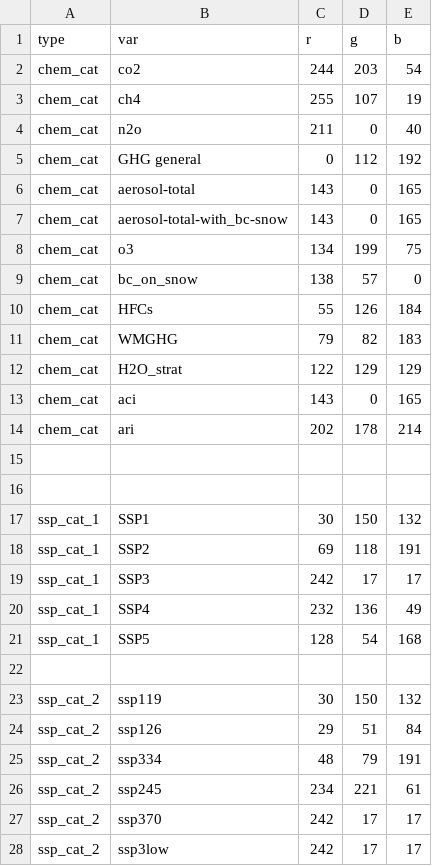
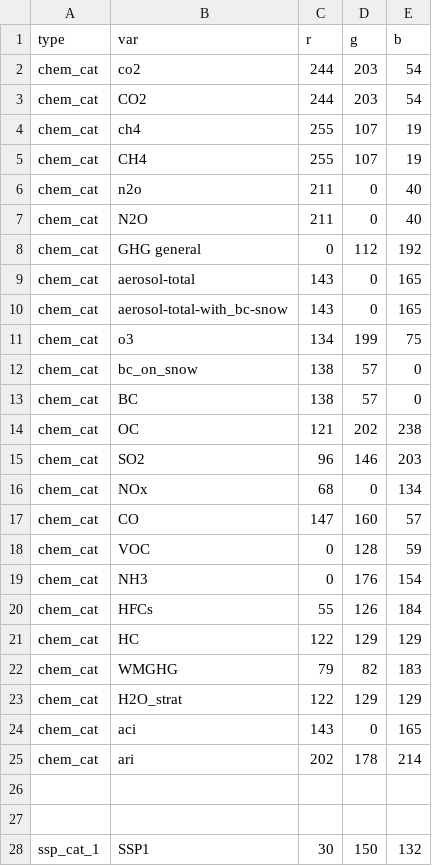
Before and after one commit to sarambl/AR6_CH6_RCMIPFIGS, a CSV file: ar6_ch6_rcmipfigs/misc/categorical_colors.csv, drawn as a sheet; only a part is shown; the shorter side is filled out with more unchanged rows; the diff names each change by its address in the sheet, - before the commit and + after, or states it on an @@ line.

```diff
--- a/ar6_ch6_rcmipfigs/misc/categorical_colors.csv
+++ b/ar6_ch6_rcmipfigs/misc/categorical_colors.csv
+row 3: chem_cat | CO2 | 244 | 203 | 54
+row 5: chem_cat | CH4 | 255 | 107 | 19
+row 7: chem_cat | N2O | 211 | 0 | 40
+row 13: chem_cat | BC | 138 | 57 | 0
+row 14: chem_cat | OC | 121 | 202 | 238
+row 15: chem_cat | SO2 | 96 | 146 | 203
+row 16: chem_cat | NOx | 68 | 0 | 134
+row 17: chem_cat | CO | 147 | 160 | 57
+row 18: chem_cat | VOC | 0 | 128 | 59
+row 19: chem_cat | NH3 | 0 | 176 | 154
+row 21: chem_cat | HC | 122 | 129 | 129
```
Also changed, not shown: 43 other files.
